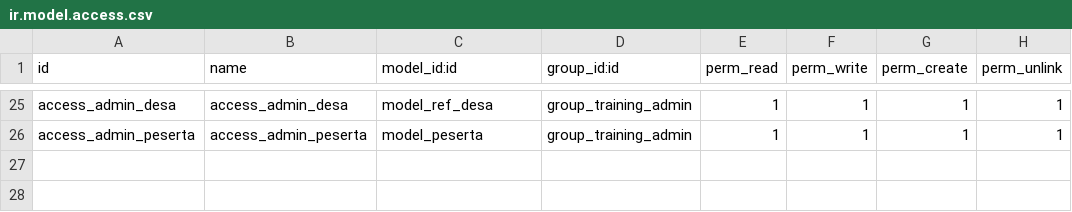
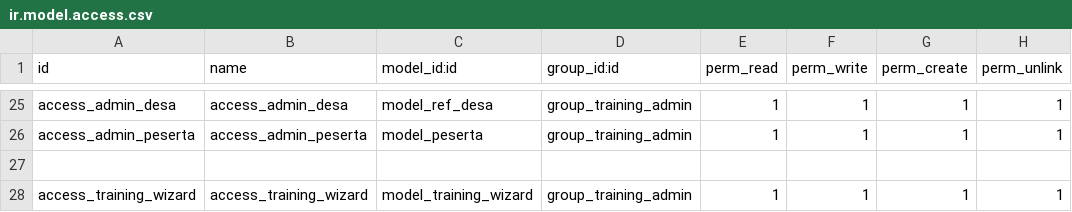
Before and after one commit to rayan0087/odoo16, a CSV file: cdn_training/security/ir.model.access.csv, drawn as a sheet; only a part is shown, gaps mark what is left out; the diff names each change by its address in the sheet, - before the commit and + after, or states it on an @@ line.

Commit message:
praktek 6 - 7 (cdn_training)

```diff
--- a/cdn_training/security/ir.model.access.csv
+++ b/cdn_training/security/ir.model.access.csv
+row 27: (empty)
+row 28: access_training_wizard | access_training_wizard | model_training_wizard | group_training_admin | 1 | 1 | 1 | 1
```
Also changed, not shown: 9 other files.
